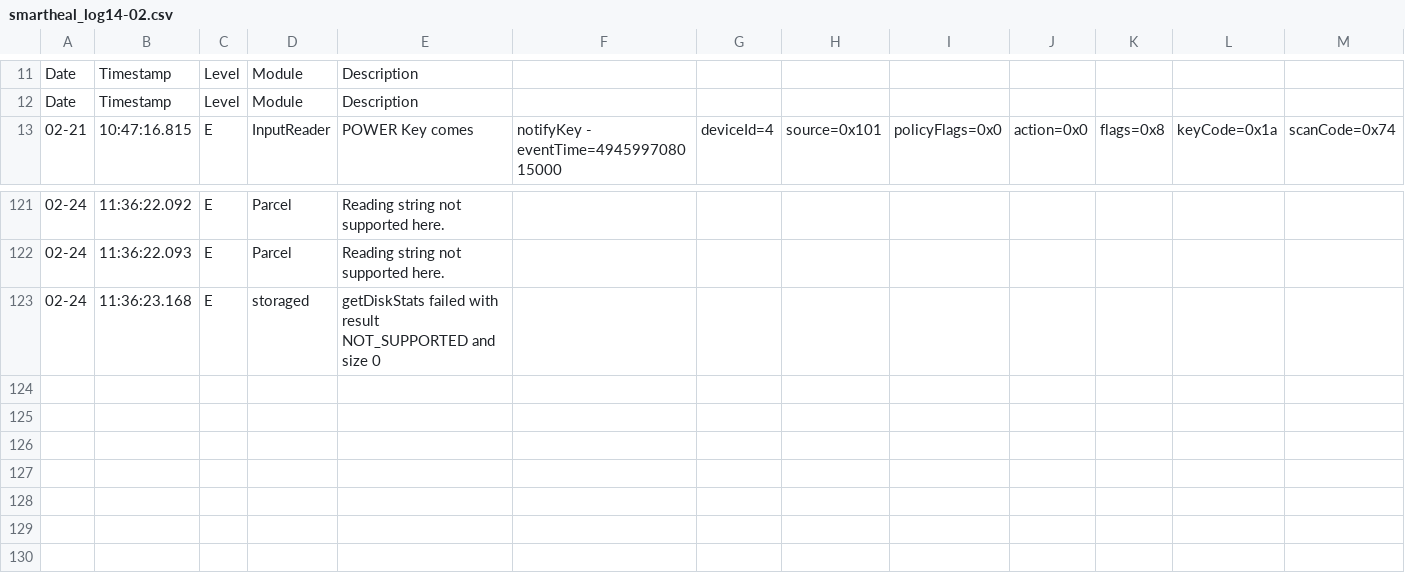
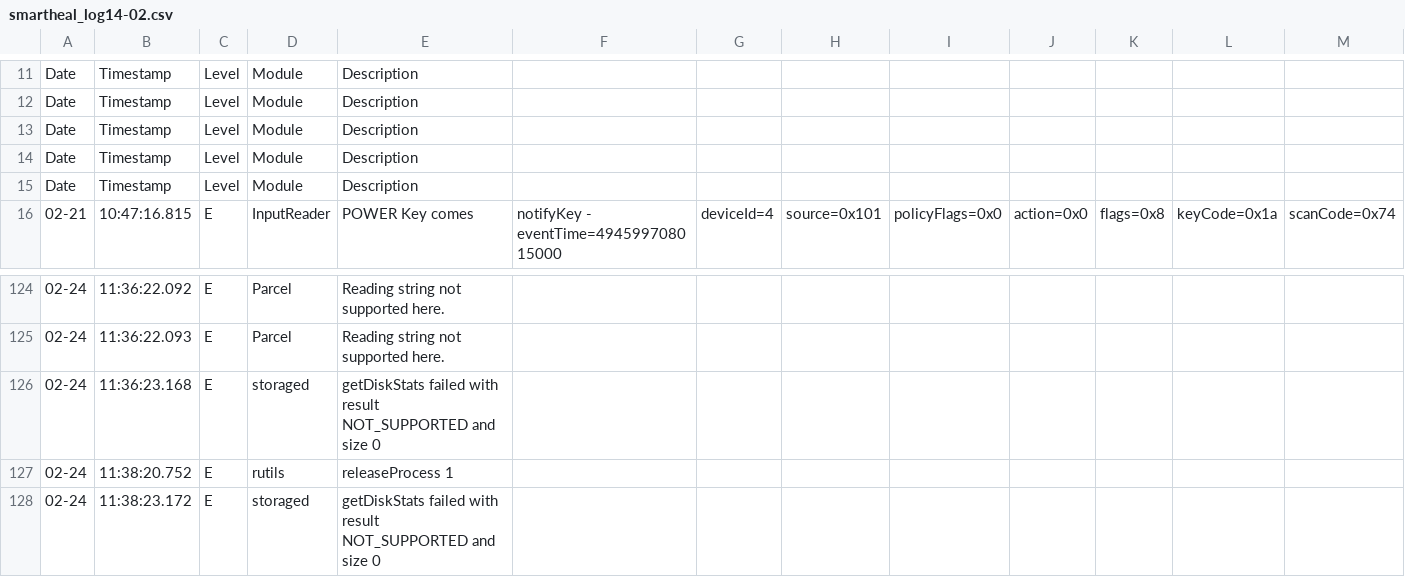
Before and after one commit to sumitmalik39/sumit, a CSV file: smartheal_log14-02.csv, drawn as a sheet; only a part is shown, gaps mark what is left out; rows hold the shown columns only; the diff names each change by its address in the sheet, - before the commit and + after, or states it on an @@ line.

Commit message:
smartheal_log.csv

```diff
--- a/smartheal_log14-02.csv
+++ b/smartheal_log14-02.csv
+row 13: Date | Timestamp | Level | Module | Description
+row 14: Date | Timestamp | Level | Module | Description
+row 15: Date | Timestamp | Level | Module | Description
+row 127: 02-24 | 11:38:20.752 | E | rutils | releaseProcess 1
+row 128: 02-24 | 11:38:23.172 | E | storaged | getDiskStats failed with result NOT_SUPPORTED and size 0
```
